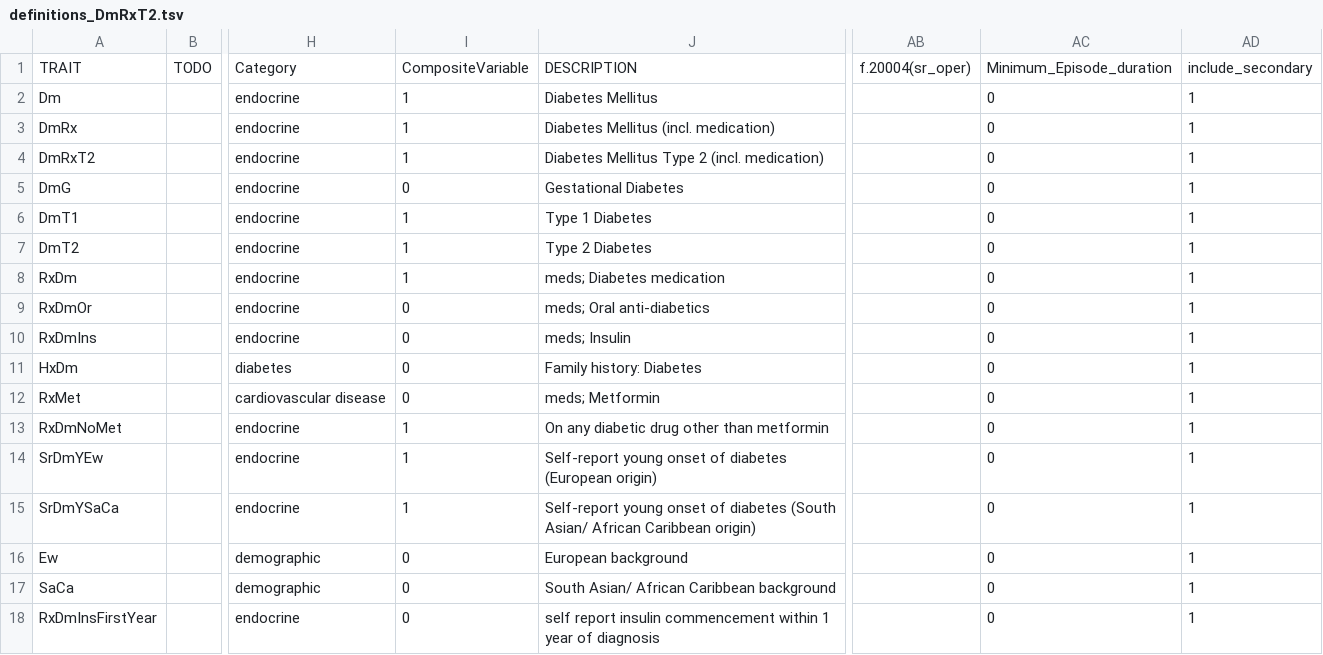
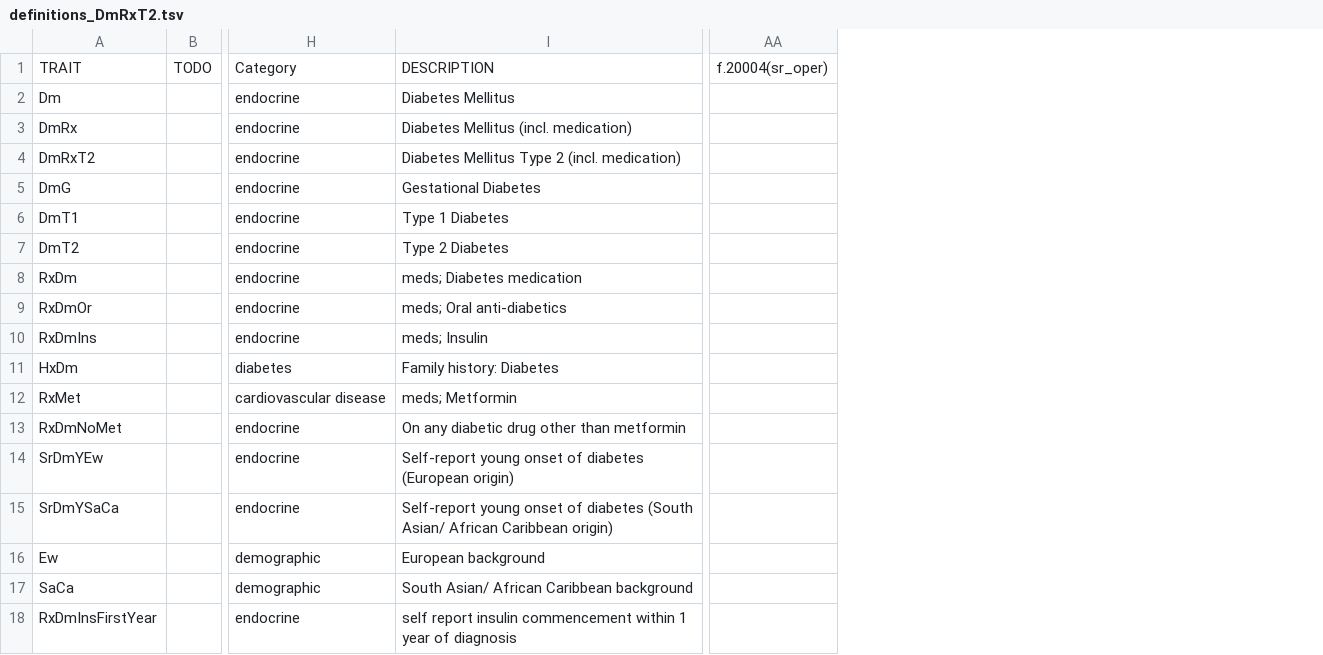
Before and after one commit to niekverw/ukbpheno, a TSV file: inst/extdata/definitions_DmRxT2.tsv, drawn as a sheet; only a part is shown, gaps mark what is left out; the diff names each change by its address in the sheet, - before the commit and + after, or states it on an @@ line.

```diff
--- a/inst/extdata/definitions_DmRxT2.tsv
+++ b/inst/extdata/definitions_DmRxT2.tsv
-column I, rows 1-18: CompositeVariable | 1 | 1 | 1 | 0 | 1 | 1 | 1 | 0 | 0 | 0 | 0 | 1 | 1 | 1 | 0 | 0 | 0
-column AC, rows 1-18: Minimum_Episode_duration | 0 | 0 | 0 | 0 | 0 | 0 | 0 | 0 | 0 | 0 | 0 | 0 | 0 | 0 | 0 | 0 | 0
-column AD, rows 1-18: include_secondary | 1 | 1 | 1 | 1 | 1 | 1 | 1 | 1 | 1 | 1 | 1 | 1 | 1 | 1 | 1 | 1 | 1
```
Also changed, not shown: inst/extdata/definitions_cardiometabolic_traits.tsv, 2 other files.
